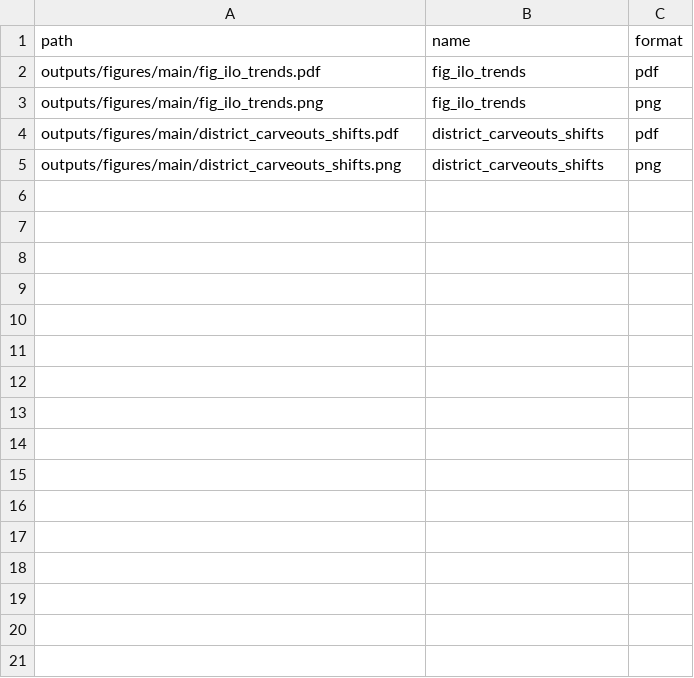
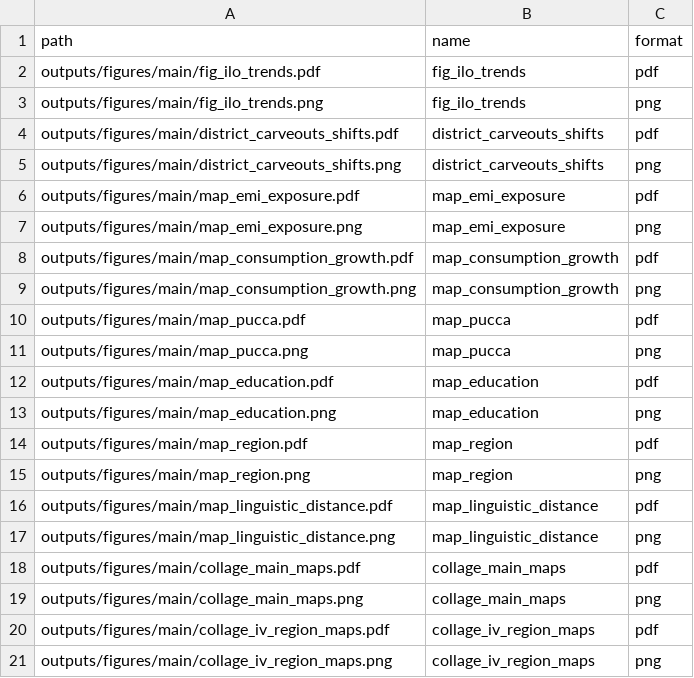
Before and after one commit to rishavbroy/emi-inequality-india, a CSV file: outputs/figures/main/figure_manifest.csv, drawn as a sheet; the diff names each change by its address in the sheet, - before the commit and + after, or states it on an @@ line.

```diff
--- a/outputs/figures/main/figure_manifest.csv
+++ b/outputs/figures/main/figure_manifest.csv
+row 6: outputs/figures/main/map_emi_exposure.pdf | map_emi_exposure | pdf
+row 7: outputs/figures/main/map_emi_exposure.png | map_emi_exposure | png
+row 8: outputs/figures/main/map_consumption_growth.pdf | map_consumption_growth | pdf
+row 9: outputs/figures/main/map_consumption_growth.png | map_consumption_growth | png
+row 10: outputs/figures/main/map_pucca.pdf | map_pucca | pdf
+row 11: outputs/figures/main/map_pucca.png | map_pucca | png
+row 12: outputs/figures/main/map_education.pdf | map_education | pdf
+row 13: outputs/figures/main/map_education.png | map_education | png
+row 14: outputs/figures/main/map_region.pdf | map_region | pdf
+row 15: outputs/figures/main/map_region.png | map_region | png
+row 16: outputs/figures/main/map_linguistic_distance.pdf | map_linguistic_distance | pdf
+row 17: outputs/figures/main/map_linguistic_distance.png | map_linguistic_distance | png
+row 18: outputs/figures/main/collage_main_maps.pdf | collage_main_maps | pdf
+row 19: outputs/figures/main/collage_main_maps.png | collage_main_maps | png
+row 20: outputs/figures/main/collage_iv_region_maps.pdf | collage_iv_region_maps | pdf
+row 21: outputs/figures/main/collage_iv_region_maps.png | collage_iv_region_maps | png
```
Also changed, not shown: outputs/tables/main/ame_results.csv, outputs/tables/main/cons_iv.csv, 48 other files.
